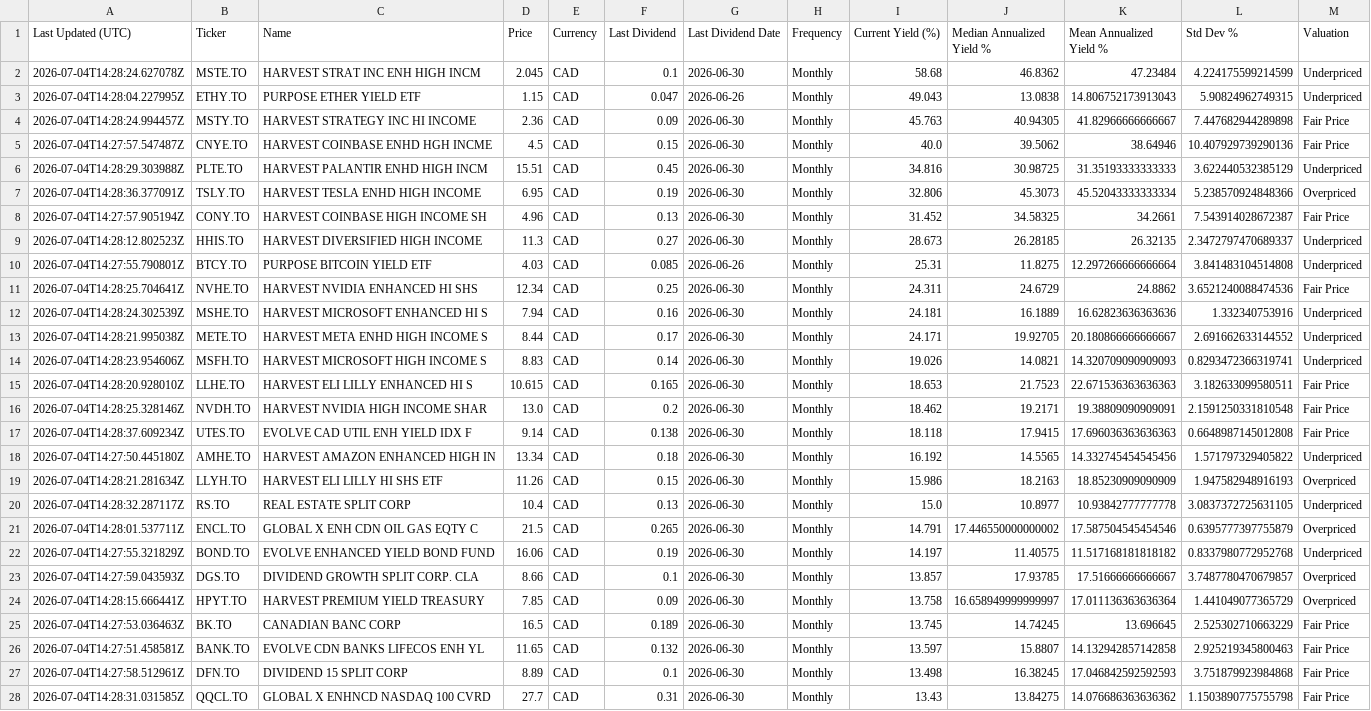
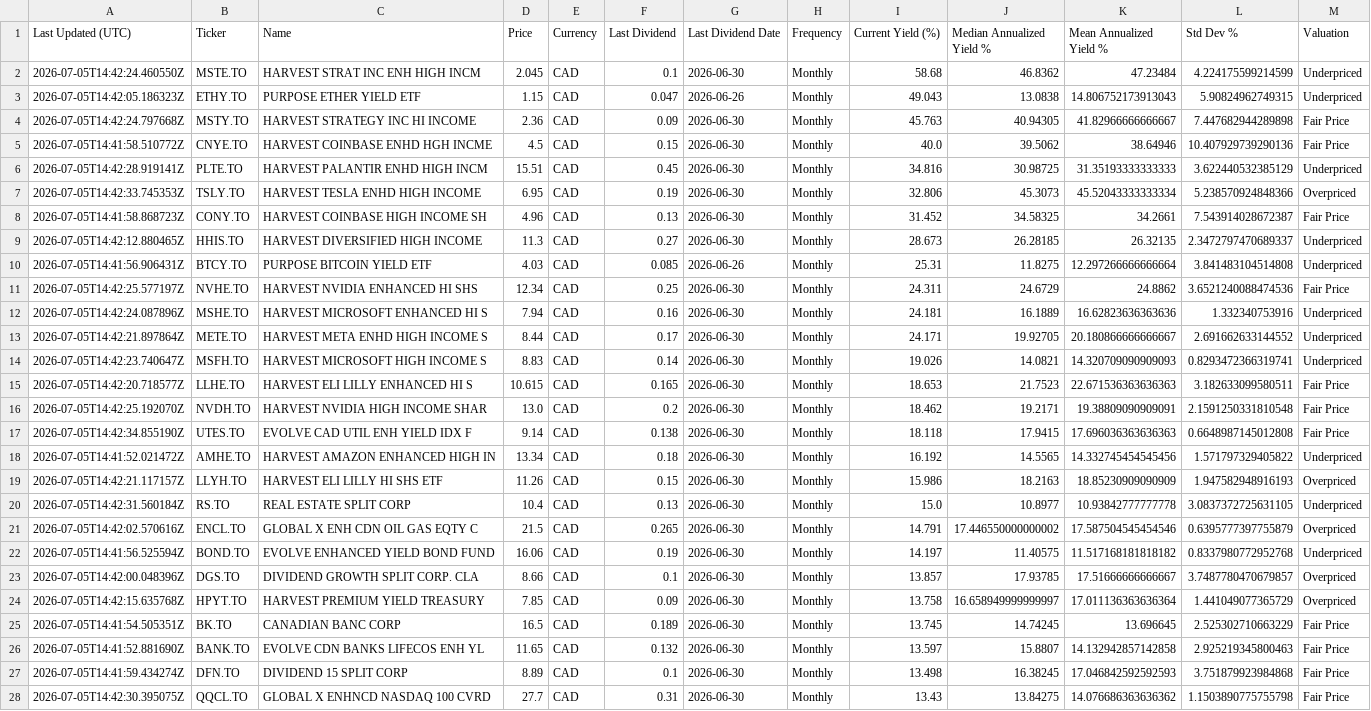
Before and after one commit to willynilly91/Dividend-Data, a CSV file: current_etf_yields_canada.csv, drawn as a sheet; only a part is shown; the diff covers the shown part only; the diff names each change by its address in the sheet, - before the commit and + after, or states it on an @@ line.

```diff
--- a/current_etf_yields_canada.csv
+++ b/current_etf_yields_canada.csv
-A2 (Last Updated (UTC)): 2026-07-04T14:28:24.627078Z
+A2 (Last Updated (UTC)): 2026-07-05T14:42:24.460550Z
-A3 (Last Updated (UTC)): 2026-07-04T14:28:04.227995Z
+A3 (Last Updated (UTC)): 2026-07-05T14:42:05.186323Z
-A4 (Last Updated (UTC)): 2026-07-04T14:28:24.994457Z
+A4 (Last Updated (UTC)): 2026-07-05T14:42:24.797668Z
-A5 (Last Updated (UTC)): 2026-07-04T14:27:57.547487Z
+A5 (Last Updated (UTC)): 2026-07-05T14:41:58.510772Z
-A6 (Last Updated (UTC)): 2026-07-04T14:28:29.303988Z
+A6 (Last Updated (UTC)): 2026-07-05T14:42:28.919141Z
-A7 (Last Updated (UTC)): 2026-07-04T14:28:36.377091Z
+A7 (Last Updated (UTC)): 2026-07-05T14:42:33.745353Z
-A8 (Last Updated (UTC)): 2026-07-04T14:27:57.905194Z
+A8 (Last Updated (UTC)): 2026-07-05T14:41:58.868723Z
-A9 (Last Updated (UTC)): 2026-07-04T14:28:12.802523Z
+A9 (Last Updated (UTC)): 2026-07-05T14:42:12.880465Z
-A10 (Last Updated (UTC)): 2026-07-04T14:27:55.790801Z
+A10 (Last Updated (UTC)): 2026-07-05T14:41:56.906431Z
-A11 (Last Updated (UTC)): 2026-07-04T14:28:25.704641Z
+A11 (Last Updated (UTC)): 2026-07-05T14:42:25.577197Z
-A12 (Last Updated (UTC)): 2026-07-04T14:28:24.302539Z
+A12 (Last Updated (UTC)): 2026-07-05T14:42:24.087896Z
-A13 (Last Updated (UTC)): 2026-07-04T14:28:21.995038Z
+A13 (Last Updated (UTC)): 2026-07-05T14:42:21.897864Z
-A14 (Last Updated (UTC)): 2026-07-04T14:28:23.954606Z
+A14 (Last Updated (UTC)): 2026-07-05T14:42:23.740647Z
-A15 (Last Updated (UTC)): 2026-07-04T14:28:20.928010Z
+A15 (Last Updated (UTC)): 2026-07-05T14:42:20.718577Z
-A16 (Last Updated (UTC)): 2026-07-04T14:28:25.328146Z
+A16 (Last Updated (UTC)): 2026-07-05T14:42:25.192070Z
-A17 (Last Updated (UTC)): 2026-07-04T14:28:37.609234Z
+A17 (Last Updated (UTC)): 2026-07-05T14:42:34.855190Z
-A18 (Last Updated (UTC)): 2026-07-04T14:27:50.445180Z
+A18 (Last Updated (UTC)): 2026-07-05T14:41:52.021472Z
-A19 (Last Updated (UTC)): 2026-07-04T14:28:21.281634Z
+A19 (Last Updated (UTC)): 2026-07-05T14:42:21.117157Z
-A20 (Last Updated (UTC)): 2026-07-04T14:28:32.287117Z
+A20 (Last Updated (UTC)): 2026-07-05T14:42:31.560184Z
-A21 (Last Updated (UTC)): 2026-07-04T14:28:01.537711Z
+A21 (Last Updated (UTC)): 2026-07-05T14:42:02.570616Z
-A22 (Last Updated (UTC)): 2026-07-04T14:27:55.321829Z
+A22 (Last Updated (UTC)): 2026-07-05T14:41:56.525594Z
-A23 (Last Updated (UTC)): 2026-07-04T14:27:59.043593Z
+A23 (Last Updated (UTC)): 2026-07-05T14:42:00.048396Z
-A24 (Last Updated (UTC)): 2026-07-04T14:28:15.666441Z
+A24 (Last Updated (UTC)): 2026-07-05T14:42:15.635768Z
-A25 (Last Updated (UTC)): 2026-07-04T14:27:53.036463Z
+A25 (Last Updated (UTC)): 2026-07-05T14:41:54.505351Z
-A26 (Last Updated (UTC)): 2026-07-04T14:27:51.458581Z
+A26 (Last Updated (UTC)): 2026-07-05T14:41:52.881690Z
-A27 (Last Updated (UTC)): 2026-07-04T14:27:58.512961Z
+A27 (Last Updated (UTC)): 2026-07-05T14:41:59.434274Z
-A28 (Last Updated (UTC)): 2026-07-04T14:28:31.031585Z
+A28 (Last Updated (UTC)): 2026-07-05T14:42:30.395075Z
```
Also changed, not shown: 77 edited cells elsewhere in this file, current_etf_yields_us.csv.
